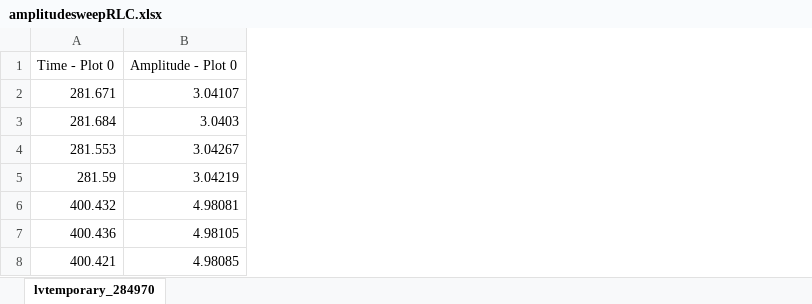
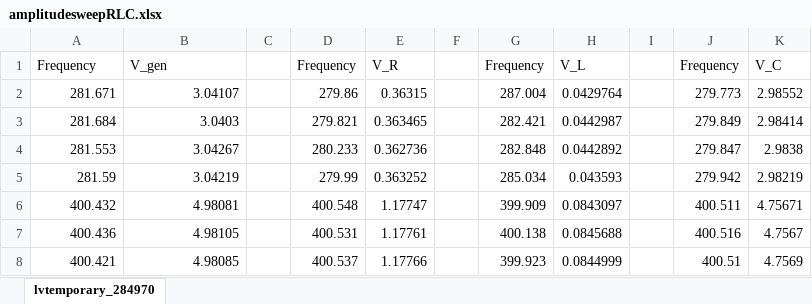
Before and after one commit to simonevaligi/circuiti_lab2, an Excel workbook: dati/amplitudesweepRLC.xlsx, sheet lvtemporary_284970, drawn as a sheet; only a part is shown; values as stored, in another font and other column widths than the file's, no borders; removed rows and columns are numbered as before the commit, all else as after; the diff names each change by its address in the sheet, - before the commit and + after, or states it on an @@ line.

Commit message:
canva sweep in freq con dati corretti

```diff
--- a/dati/amplitudesweepRLC.xlsx (sheet lvtemporary_284970)
+++ b/dati/amplitudesweepRLC.xlsx (sheet lvtemporary_284970)
+column C, empty
+column D, rows 2-8: 279.86 | 279.821 | 280.233 | 279.99 | 400.548 | 400.531 | 400.537
+column E, rows 2-8: 0.36315 | 0.363465 | 0.362736 | 0.363252 | 1.17747 | 1.17761 | 1.17766
+column F, empty
+column G, rows 2-8: 287.004 | 282.421 | 282.848 | 285.034 | 399.909 | 400.138 | 399.923
+column H, rows 2-8: 0.0429764 | 0.0442987 | 0.0442892 | 0.043593 | 0.0843097 | 0.0845688 | 0.0844999
+column I, empty
+column J, rows 2-8: 279.773 | 279.849 | 279.847 | 279.942 | 400.511 | 400.516 | 400.51
+column K, rows 2-8: 2.98552 | 2.98414 | 2.9838 | 2.98219 | 4.75671 | 4.7567 | 4.7569
-row 1: Time - Plot 0 | Amplitude - Plot 0
+row 1: Frequency | V_gen |  | Frequency | V_R |  | Frequency | V_L |  | Frequency | V_C
```
Also changed, not shown: 6 other files.
